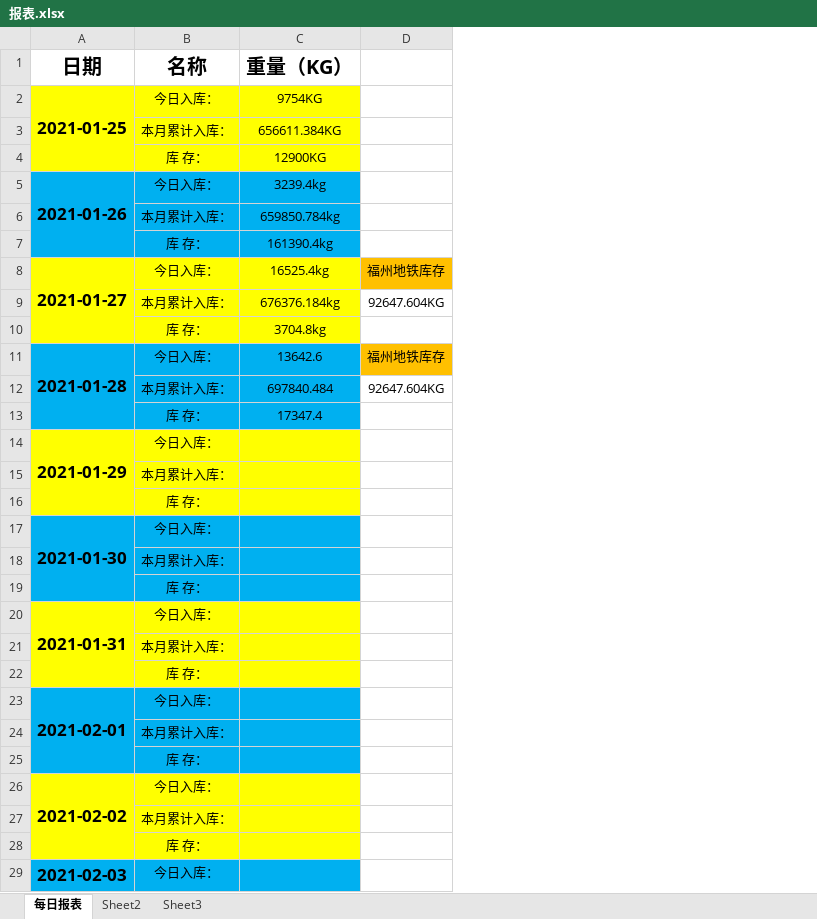
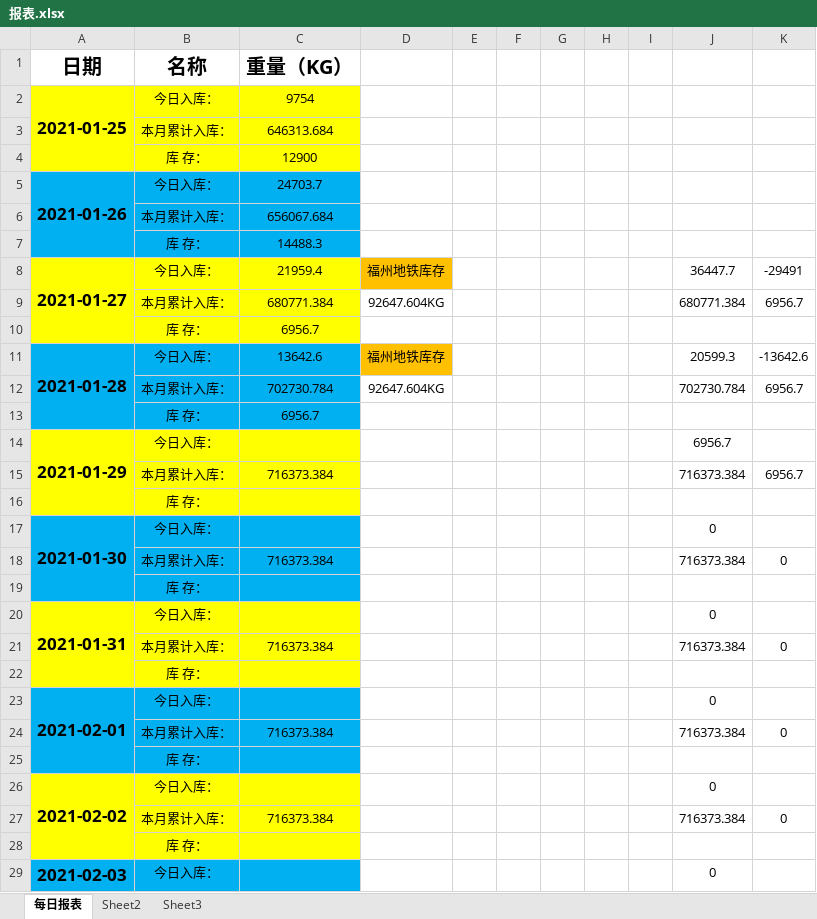
Before and after one commit to LuJZ1402/Upan, an Excel workbook: 报表.xlsx, sheet 每日报表, drawn as a sheet; only a part is shown; values as stored, in another font and other column widths than the file's, no borders; the diff covers the shown part only; the diff names each change by its address in the sheet, - before the commit and + after, or states it on an @@ line.

Commit message:
Update 报表.xlsx

```diff
--- a/报表.xlsx (sheet 每日报表)
+++ b/报表.xlsx (sheet 每日报表)
+column E, empty
+column F, empty
+column G, empty
+column H, empty
+column I, empty
+column J, rows 8-29: 36447.7 | 680771.384 |  | 20599.3 | 702730.784 |  | 6956.7 | 716373.384 |  | 0 | 716373.384 |  | 0 | 716373.384 |  | 0 | 716373.384 |  | 0 | 716373.384 |  | 0
+column K, rows 8-27: -29491 | 6956.7 |  | -13642.6 | 6956.7 |  |  | 6956.7 |  |  | 0 |  |  | 0 |  |  | 0 |  |  | 0
-C2 (重量（KG）): 9754KG
+C2 (重量（KG）): 9754
-C3 (重量（KG）): 656611.384KG
+C3 (重量（KG）): 646313.684
-C4 (重量（KG）): 12900KG
+C4 (重量（KG）): 12900
-C5 (重量（KG）): 3239.4kg
+C5 (重量（KG）): 24703.7
-C6 (重量（KG）): 659850.784kg
+C6 (重量（KG）): 656067.684
-C7 (重量（KG）): 161390.4kg
+C7 (重量（KG）): 14488.3
-C8 (重量（KG）): 16525.4kg
+C8 (重量（KG）): 21959.4
-C9 (重量（KG）): 676376.184kg
+C9 (重量（KG）): 680771.384
-C10 (重量（KG）): 3704.8kg
+C10 (重量（KG）): 6956.7
-C12 (重量（KG）): 697840.484
+C12 (重量（KG）): 702730.784
-C13 (重量（KG）): 17347.4
+C13 (重量（KG）): 6956.7
-C15 (重量（KG）): (empty)
+C15 (重量（KG）): 716373.384
-C18 (重量（KG）): (empty)
+C18 (重量（KG）): 716373.384
-C21 (重量（KG）): (empty)
+C21 (重量（KG）): 716373.384
-C24 (重量（KG）): (empty)
+C24 (重量（KG）): 716373.384
-C27 (重量（KG）): (empty)
+C27 (重量（KG）): 716373.384
```
Also changed, not shown: 3 removed rows and 35 edited cells elsewhere in this sheet.
